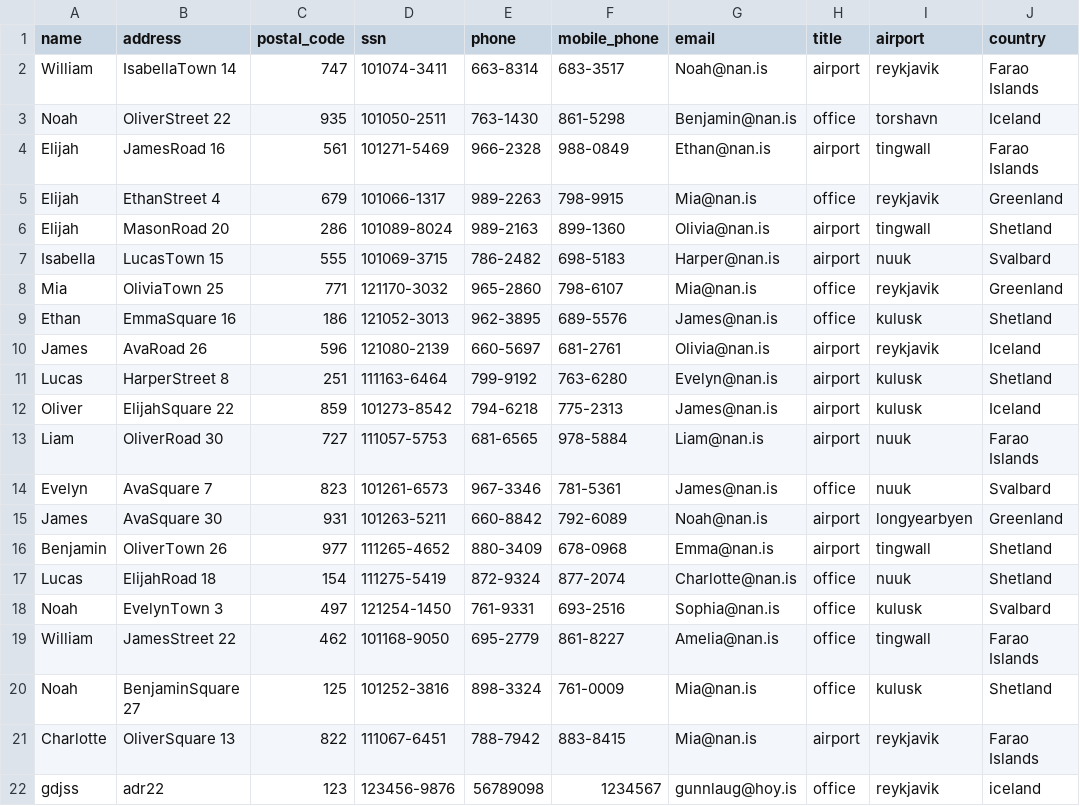
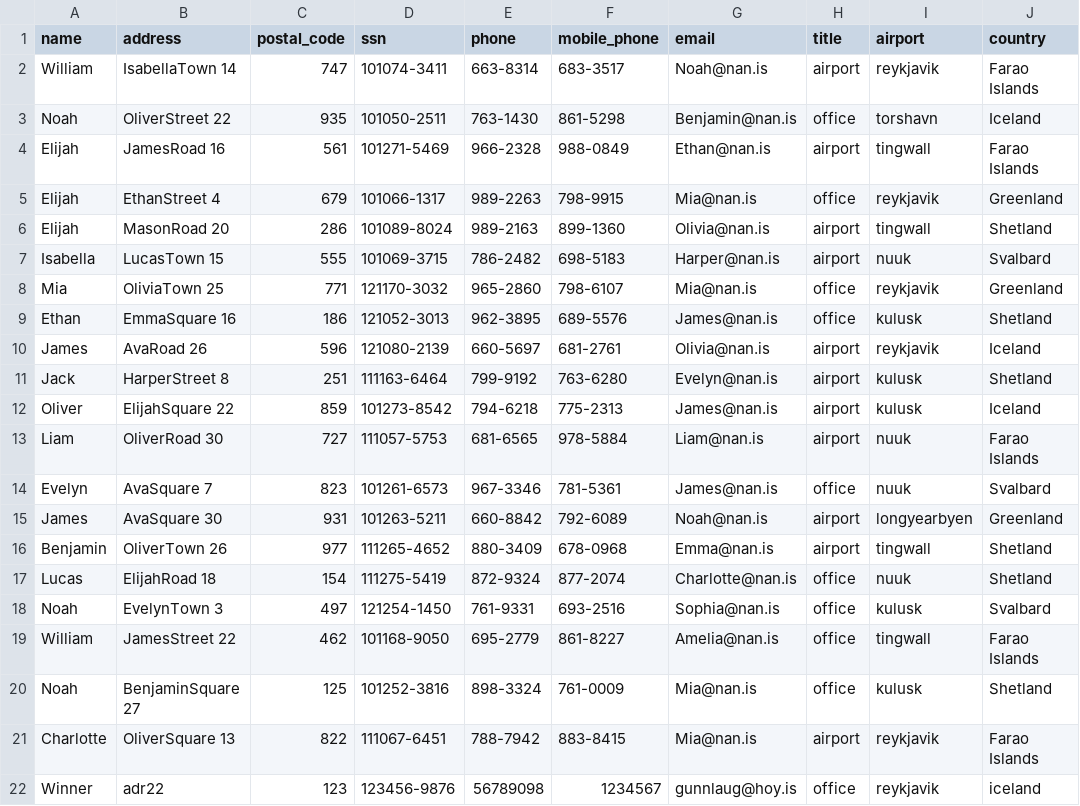
Before and after one commit to stebbilax/-VLN1-2020-H23, a CSV file: src/Data/data/employees.csv, drawn as a sheet; only a part is shown; the diff names each change by its address in the sheet, - before the commit and + after, or states it on an @@ line.

```diff
--- a/src/Data/data/employees.csv
+++ b/src/Data/data/employees.csv
-A11 (name): Lucas
+A11 (name): Jack
-A22 (name): gdjss
+A22 (name): Winner
```
Also changed, not shown: 7 other files.
